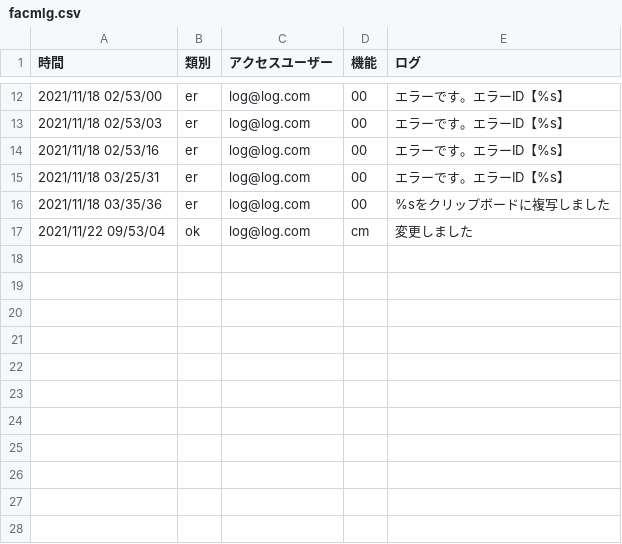
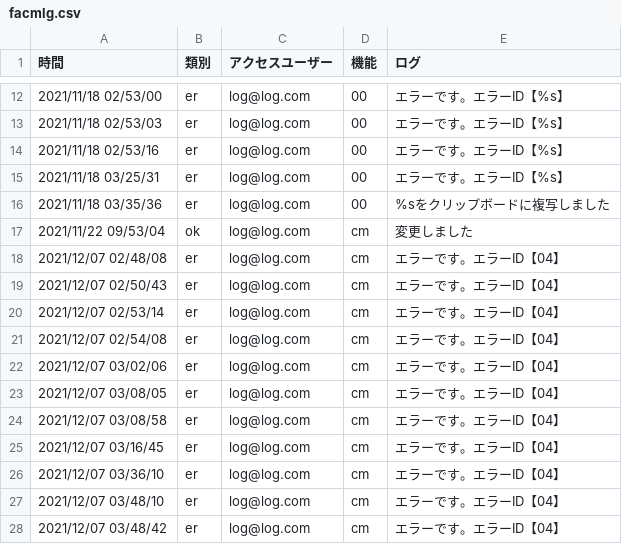
Before and after one commit to tkcune/t_une_repo01, a CSV file: work_management/public/facmlg.csv, drawn as a sheet; only a part is shown, gaps mark what is left out; the diff names each change by its address in the sheet, - before the commit and + after, or states it on an @@ line.

```diff
--- a/work_management/public/facmlg.csv
+++ b/work_management/public/facmlg.csv
+row 18: 2021/12/07 02/48/08 | er | log@log.com | cm | エラーです。エラーID【04】
+row 19: 2021/12/07 02/50/43 | er | log@log.com | cm | エラーです。エラーID【04】
+row 20: 2021/12/07 02/53/14 | er | log@log.com | cm | エラーです。エラーID【04】
+row 21: 2021/12/07 02/54/08 | er | log@log.com | cm | エラーです。エラーID【04】
+row 22: 2021/12/07 03/02/06 | er | log@log.com | cm | エラーです。エラーID【04】
+row 23: 2021/12/07 03/08/05 | er | log@log.com | cm | エラーです。エラーID【04】
+row 24: 2021/12/07 03/08/58 | er | log@log.com | cm | エラーです。エラーID【04】
+row 25: 2021/12/07 03/16/45 | er | log@log.com | cm | エラーです。エラーID【04】
+row 26: 2021/12/07 03/36/10 | er | log@log.com | cm | エラーです。エラーID【04】
+row 27: 2021/12/07 03/48/10 | er | log@log.com | cm | エラーです。エラーID【04】
+row 28: 2021/12/07 03/48/42 | er | log@log.com | cm | エラーです。エラーID【04】
```
Also changed, not shown: 7 other files.
